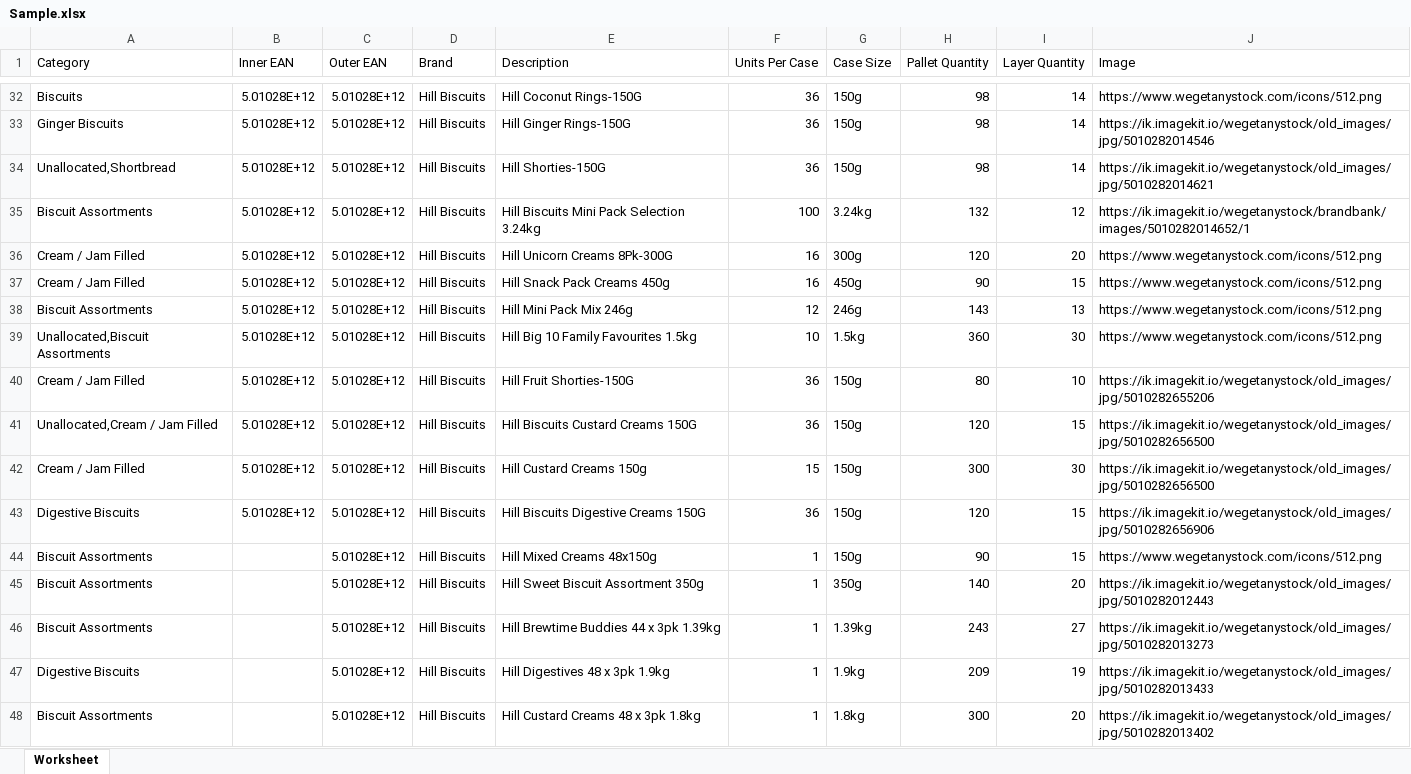
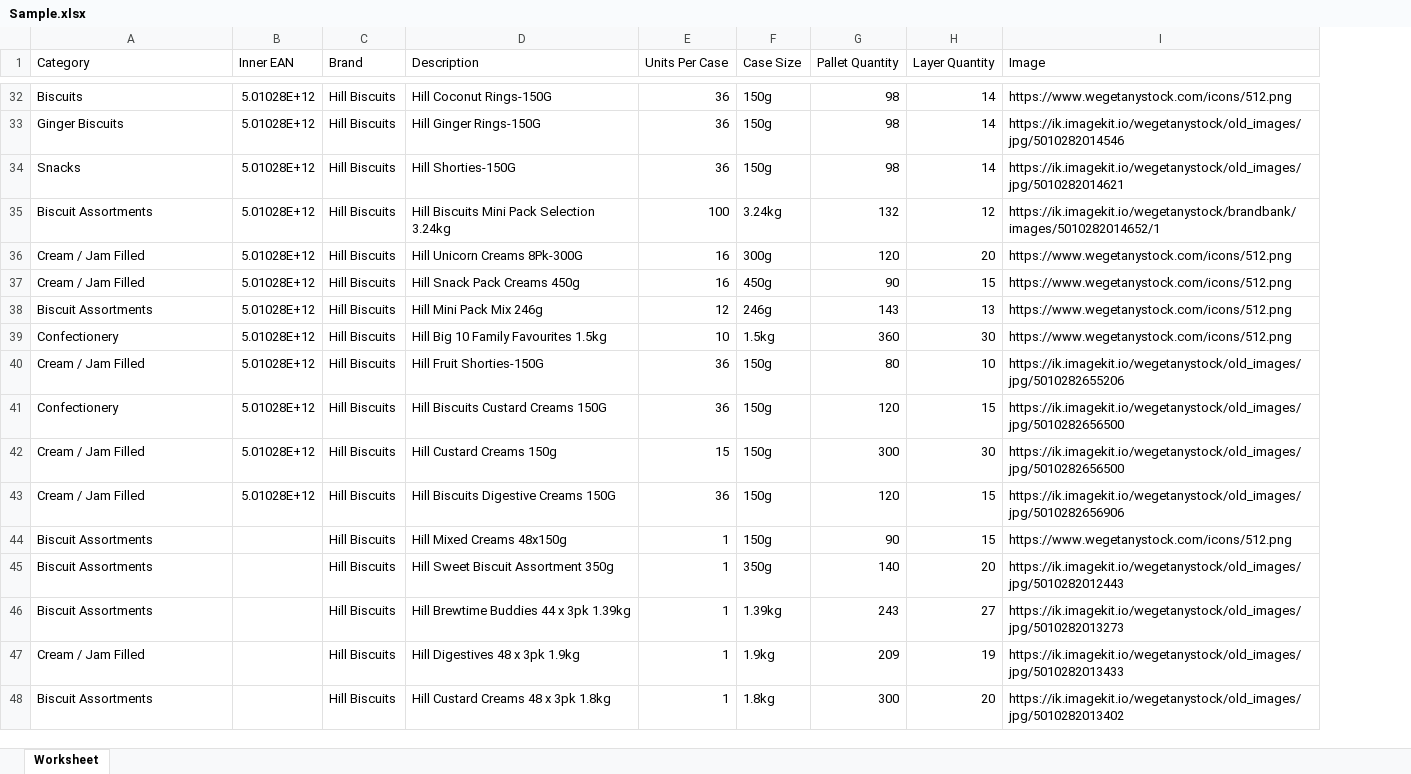
Before and after one commit to IngenouslySlow/catalog-builder, an Excel workbook: server/Sample.xlsx, sheet Worksheet, drawn as a sheet; only a part is shown, gaps mark what is left out; values as stored, in another font and other column widths than the file's, no borders; charts and pictures not drawn; the diff covers the shown part only; the diff names each change by its address in the sheet, - before the commit and + after, or states it on an @@ line.

```diff
--- a/server/Sample.xlsx (sheet Worksheet)
+++ b/server/Sample.xlsx (sheet Worksheet)
-column C (Outer EAN), rows 32-48: all 5.01028E+12
-A34 (Category): Unallocated,Shortbread
+A34 (Category): Snacks
-A39 (Category): Unallocated,Biscuit Assortments
+A39 (Category): Confectionery
-A41 (Category): Unallocated,Cream / Jam Filled
+A41 (Category): Confectionery
-A43 (Category): Digestive Biscuits
+A43 (Category): Cream / Jam Filled
-A47 (Category): Digestive Biscuits
+A47 (Category): Cream / Jam Filled
```
Also changed, not shown: 14 edited cells elsewhere in this sheet, 4 other files.
